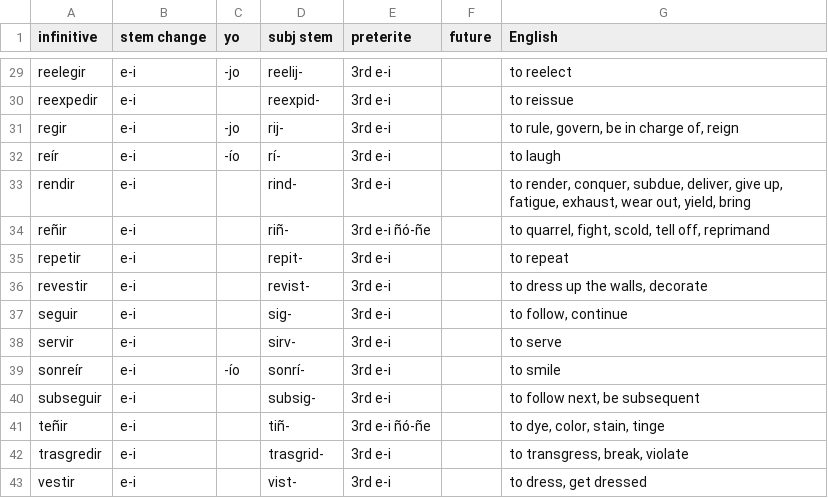
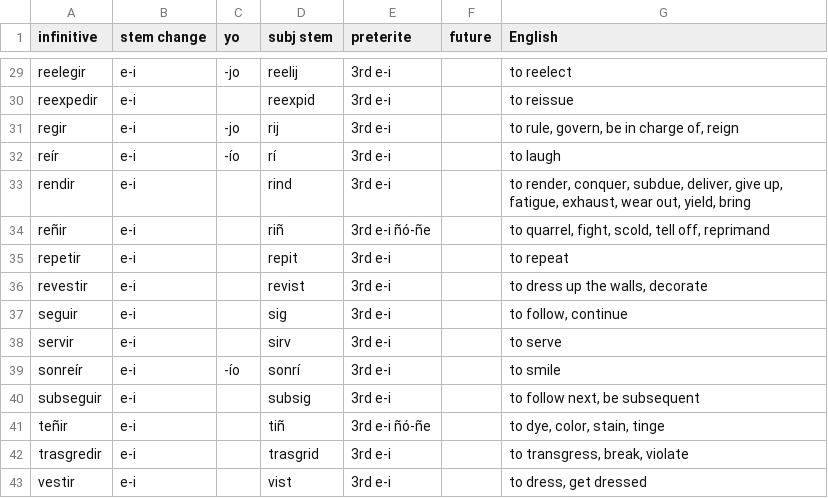
Before and after one commit to ehoogerbeets/conjugator, a TSV file: data/verbsEIE.tsv, drawn as a sheet; only a part is shown, gaps mark what is left out; the diff covers the shown part only; the diff names each change by its address in the sheet, - before the commit and + after, or states it on an @@ line.

```diff
--- a/data/verbsEIE.tsv
+++ b/data/verbsEIE.tsv
-D29 (subj stem): reelij-
+D29 (subj stem): reelij
-D30 (subj stem): reexpid-
+D30 (subj stem): reexpid
-D31 (subj stem): rij-
+D31 (subj stem): rij
-D32 (subj stem): rí-
+D32 (subj stem): rí
-D33 (subj stem): rind-
+D33 (subj stem): rind
-D34 (subj stem): riñ-
+D34 (subj stem): riñ
-D35 (subj stem): repit-
+D35 (subj stem): repit
-D36 (subj stem): revist-
+D36 (subj stem): revist
-D37 (subj stem): sig-
+D37 (subj stem): sig
-D38 (subj stem): sirv-
+D38 (subj stem): sirv
-D39 (subj stem): sonrí-
+D39 (subj stem): sonrí
-D40 (subj stem): subsig-
+D40 (subj stem): subsig
-D41 (subj stem): tiñ-
+D41 (subj stem): tiñ
-D42 (subj stem): trasgrid-
+D42 (subj stem): trasgrid
-D43 (subj stem): vist-
+D43 (subj stem): vist
```
Also changed, not shown: 32 edited cells elsewhere in this file, data/regularVerbsIAR.tsv, data/verbsIE.tsv, 6 other files.
